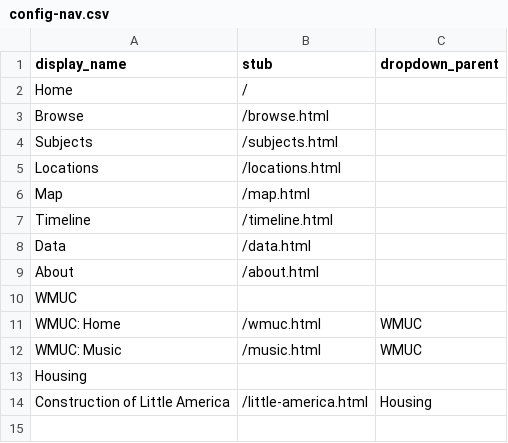
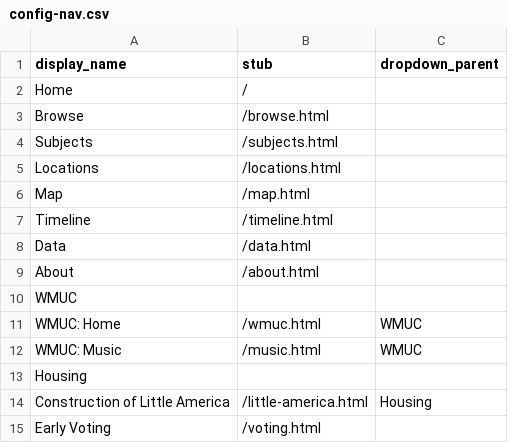
Before and after one commit to twhsu99/demo-exhibit, a CSV file: _data/config-nav.csv, drawn as a sheet.

Commit message:
Update config-nav.csv voting

```diff
--- a/_data/config-nav.csv
+++ b/_data/config-nav.csv
@@ -14 +14,2 @@ Housing,,
 Construction of Little America,/little-america.html,Housing
+Early Voting,/voting.html
```
